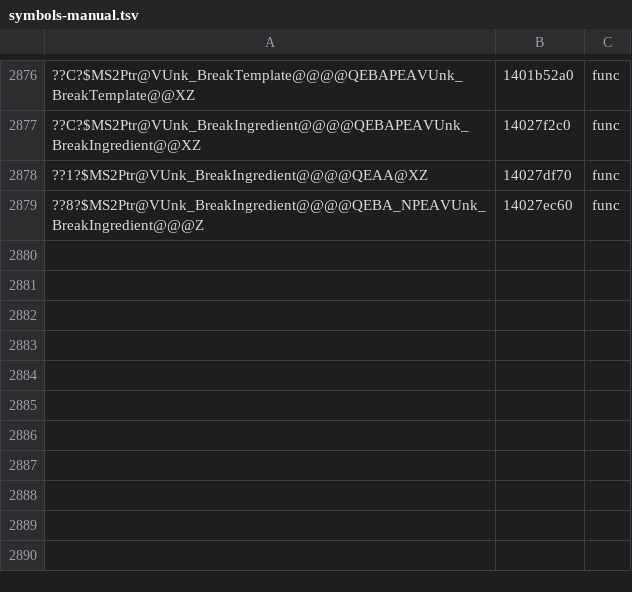
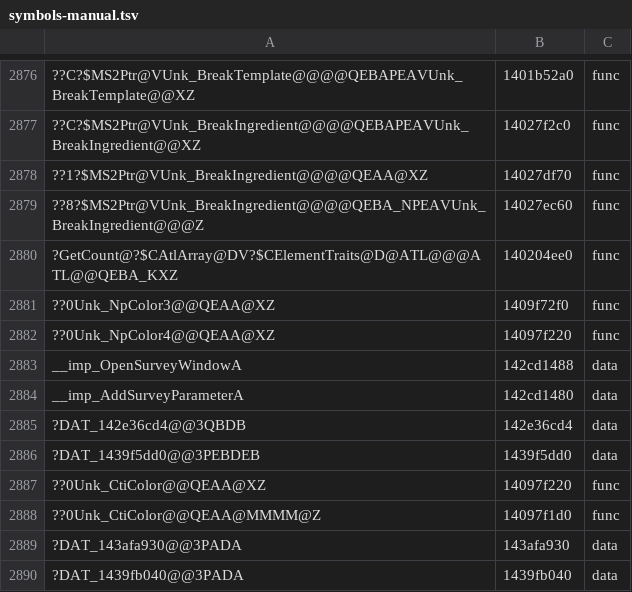
Before and after one commit to AngeloTadeucci/ms2-recomp, a TSV file: progress/symbols-manual.tsv, drawn as a sheet; only a part is shown, gaps mark what is left out; the diff names each change by its address in the sheet, - before the commit and + after, or states it on an @@ line.

```diff
--- a/progress/symbols-manual.tsv
+++ b/progress/symbols-manual.tsv
+row 2880: ?GetCount@?$CAtlArray@DV?$CElementTraits@D@ATL@@@ATL@@QEBA_KXZ | 140204ee0 | func
+row 2881: ??0Unk_NpColor3@@QEAA@XZ | 1409f72f0 | func
+row 2882: ??0Unk_NpColor4@@QEAA@XZ | 14097f220 | func
+row 2883: __imp_OpenSurveyWindowA | 142cd1488 | data
+row 2884: __imp_AddSurveyParameterA | 142cd1480 | data
+row 2885: ?DAT_142e36cd4@@3QBDB | 142e36cd4 | data
+row 2886: ?DAT_1439f5dd0@@3PEBDEB | 1439f5dd0 | data
+row 2887: ??0Unk_CtiColor@@QEAA@XZ | 14097f220 | func
+row 2888: ??0Unk_CtiColor@@QEAA@MMMM@Z | 14097f1d0 | func
+row 2889: ?DAT_143afa930@@3PADA | 143afa930 | data
+row 2890: ?DAT_1439fb040@@3PADA | 1439fb040 | data
```
